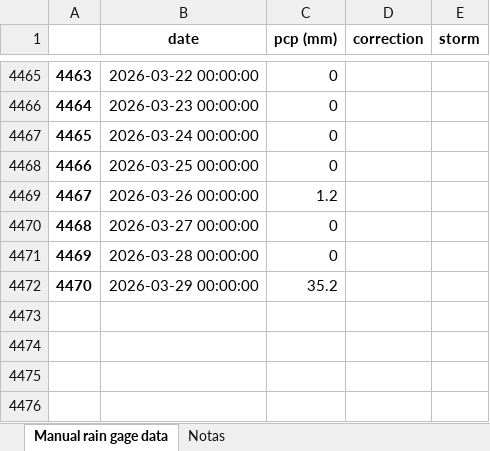
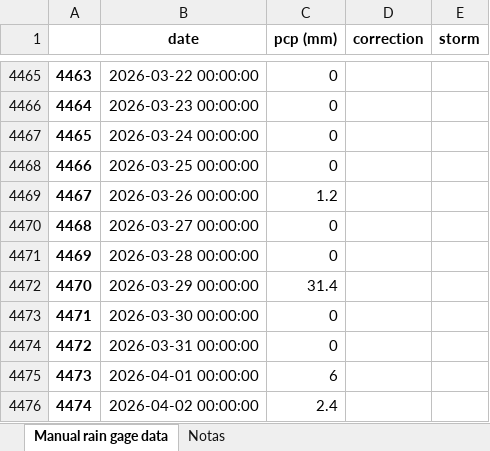
Before and after one commit to idfeiven/app-secar_meteo_data, an Excel workbook: data/daily_manual_rain_gage_data.xlsx, sheet Manual rain gage data, drawn as a sheet; only a part is shown, gaps mark what is left out; values as stored, in another font and other column widths than the file's, no borders; the diff names each change by its address in the sheet, - before the commit and + after, or states it on an @@ line.

```diff
--- a/data/daily_manual_rain_gage_data.xlsx (sheet Manual rain gage data)
+++ b/data/daily_manual_rain_gage_data.xlsx (sheet Manual rain gage data)
-C4472 (pcp (mm)): 35.2
+C4472 (pcp (mm)): 31.4
+row 4473: 4471 | 2026-03-30 00:00:00 | 0
+row 4474: 4472 | 2026-03-31 00:00:00 | 0
+row 4475: 4473 | 2026-04-01 00:00:00 | 6
+row 4476: 4474 | 2026-04-02 00:00:00 | 2.4
```
Also changed, not shown: data/secar_daily_data.xlsx, data/secar_daily_data_corrected.xlsx, 1 other file.
